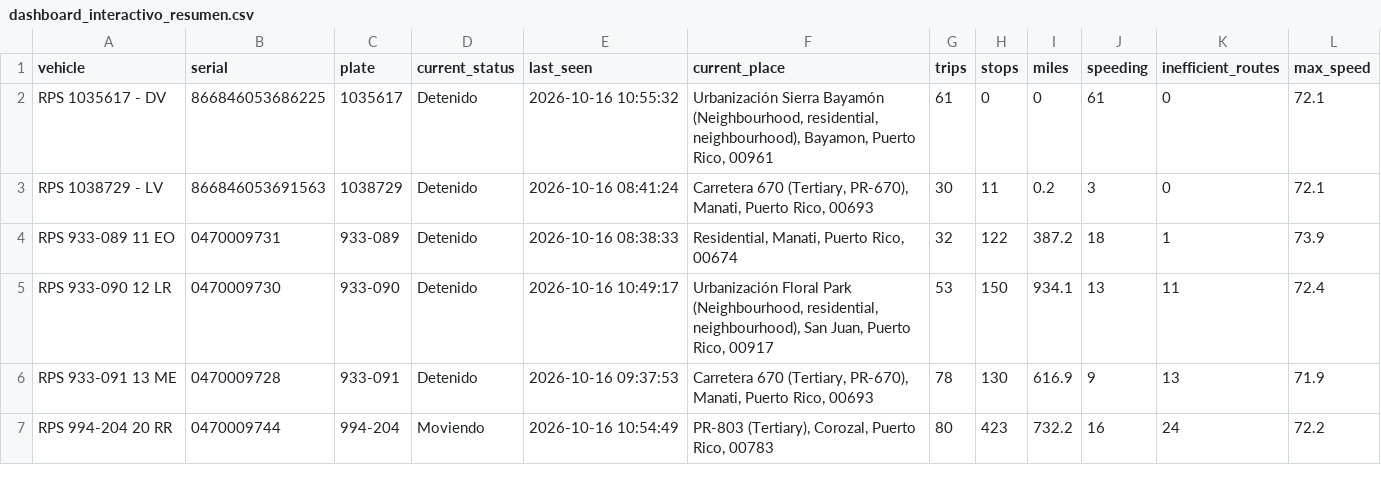
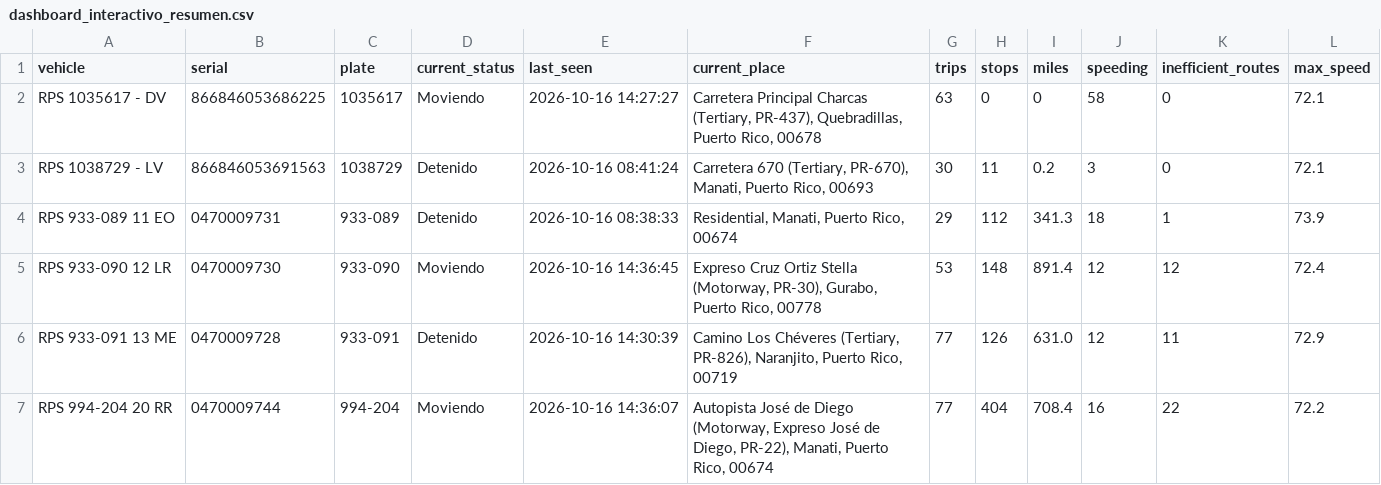
Before and after one commit to epac-hub/rps, a CSV file: dashboard_interactivo_resumen.csv, drawn as a sheet; only a part is shown; the diff covers the shown part only.

```diff
--- a/dashboard_interactivo_resumen.csv
+++ b/dashboard_interactivo_resumen.csv
@@ -1,7 +1,7 @@
 vehicle,serial,plate,current_status,last_seen,current_place,trips,stops,miles,speeding,inefficient_routes,max_speed
-RPS 1035617 - DV,866846053686225,1035617,Detenido,2026-10-16 10:55:32,"Urbanización Sierra Bayamón (Neighbourhood, residential, neighbourhood), Bayamon, Puerto Rico, 00961",61,0,0,61,0,72.1
+RPS 1035617 - DV,866846053686225,1035617,Moviendo,2026-10-16 14:27:27,"Carretera Principal Charcas (Tertiary, PR-437), Quebradillas, Puerto Rico, 00678",63,0,0,58,0,72.1
 RPS 1038729 - LV,866846053691563,1038729,Detenido,2026-10-16 08:41:24,"Carretera 670 (Tertiary, PR-670), Manati, Puerto Rico, 00693",30,11,0.2,3,0,72.1
-RPS 933-089 11 EO,0470009731,933-089,Detenido,2026-10-16 08:38:33,"Residential, Manati, Puerto Rico, 00674",32,122,387.2,18,1,73.9
-RPS 933-090 12 LR,0470009730,933-090,Detenido,2026-10-16 10:49:17,"Urbanización Floral Park (Neighbourhood, residential, neighbourhood), San Juan, Puerto Rico, 00917",53,150,934.1,13,11,72.4
-RPS 933-091 13 ME,0470009728,933-091,Detenido,2026-10-16 09:37:53,"Carretera 670 (Tertiary, PR-670), Manati, Puerto Rico, 00693",78,130,616.9,9,13,71.9
-RPS 994-204 20 RR,0470009744,994-204,Moviendo,2026-10-16 10:54:49,"PR-803 (Tertiary), Corozal, Puerto Rico, 00783",80,423,732.2,16,24,72.2
+RPS 933-089 11 EO,0470009731,933-089,Detenido,2026-10-16 08:38:33,"Residential, Manati, Puerto Rico, 00674",29,112,341.3,18,1,73.9
+RPS 933-090 12 LR,0470009730,933-090,Moviendo,2026-10-16 14:36:45,"Expreso Cruz Ortiz Stella (Motorway, PR-30), Gurabo, Puerto Rico, 00778",53,148,891.4,12,12,72.4
+RPS 933-091 13 ME,0470009728,933-091,Detenido,2026-10-16 14:30:39,"Camino Los Chéveres (Tertiary, PR-826), Naranjito, Puerto Rico, 00719",77,126,631.0,12,11,72.9
+RPS 994-204 20 RR,0470009744,994-204,Moviendo,2026-10-16 14:36:07,"Autopista José de Diego (Motorway, Expreso José de Diego, PR-22), Manati, Puerto Rico, 00674",77,404,708.4,16,22,72.2
```
Also changed, not shown: 24 edited cells elsewhere in this file, dashboard_interactivo_rutas.csv, 2 other files.
